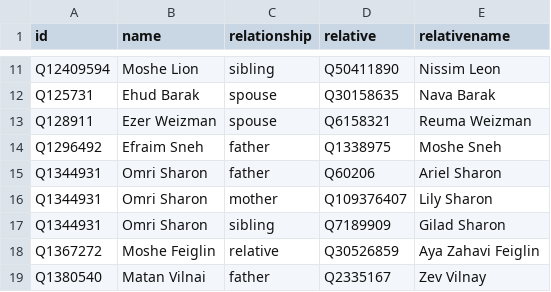
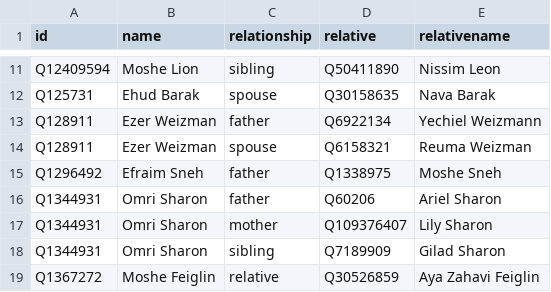
Before and after one commit to every-politician-scrapers/israel-ministers, a CSV file: html/family.csv, drawn as a sheet; only a part is shown, gaps mark what is left out; the shorter side is filled out with more unchanged rows.

Commit message:
PCB update

```diff
--- a/html/family.csv
+++ b/html/family.csv
@@ -12,2 +12,3 @@ Q12409594,Moshe Lion,sibling,Q50411890,Nissim Leon
 Q125731,Ehud Barak,spouse,Q30158635,Nava Barak
+Q128911,Ezer Weizman,father,Q6922134,Yechiel Weizmann
 Q128911,Ezer Weizman,spouse,Q6158321,Reuma Weizman
```
